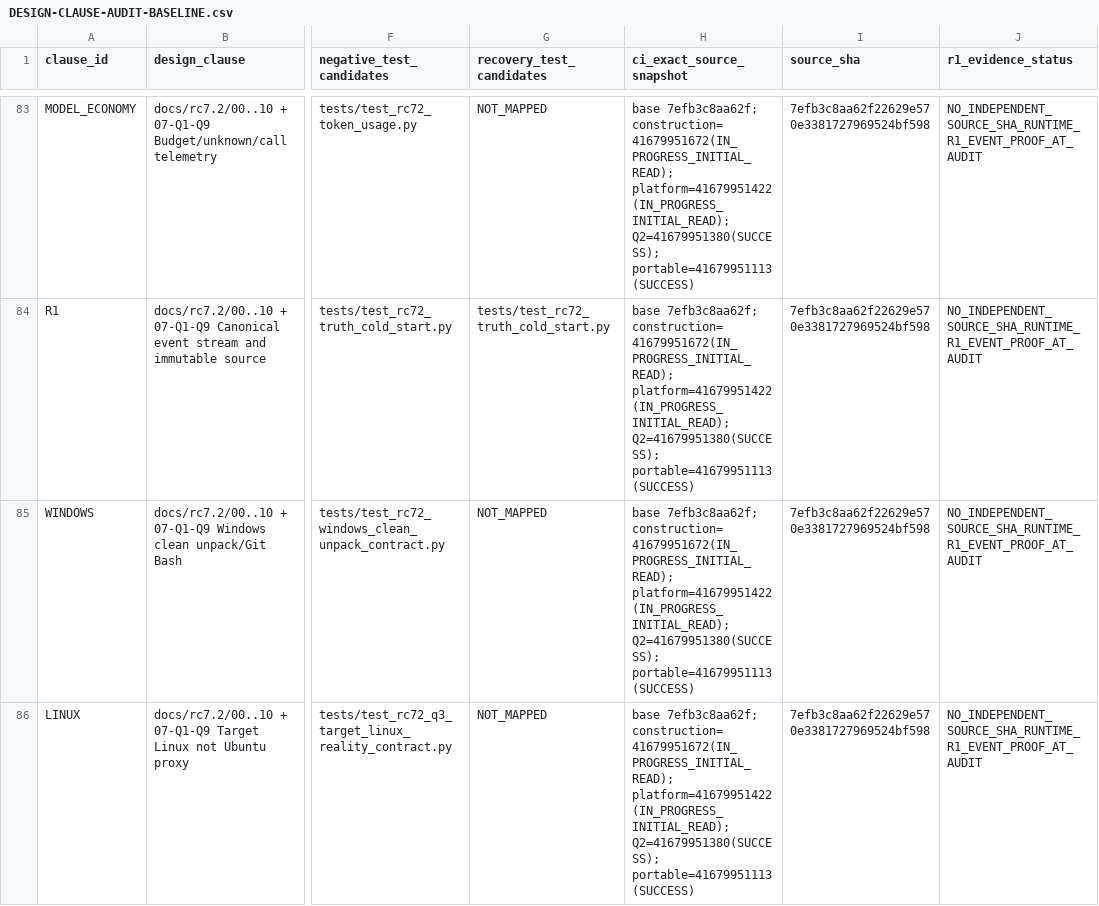
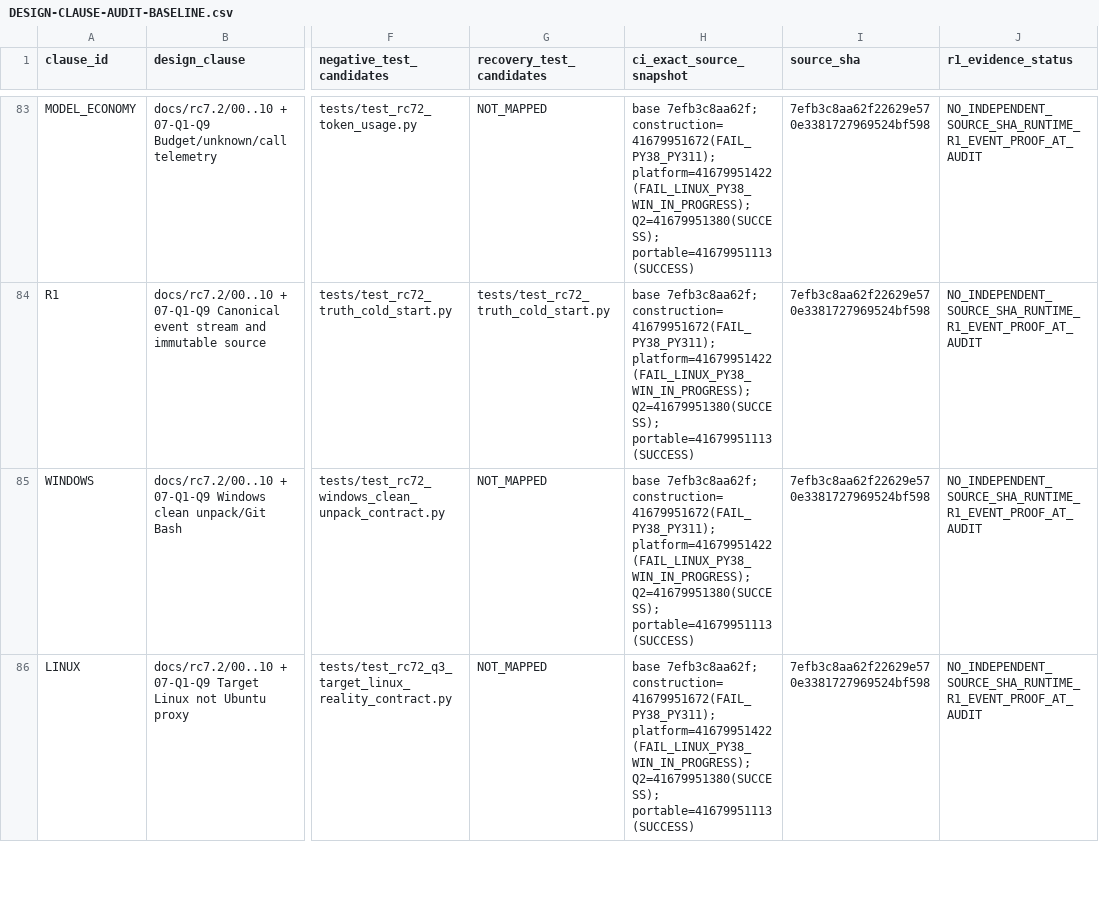
Before and after one commit to TongAITech/opencode-test-digital-employee, a CSV file: docs/rc7.2/qa-release/DESIGN-CLAUSE-AUDIT-BASELINE.csv, drawn as a sheet; only a part is shown, gaps mark what is left out; the diff covers the shown part only; the diff names each change by its address in the sheet, - before the commit and + after, or states it on an @@ line.

Commit message:
docs(rc72-qa): reconcile 95-clause CI snapshot to observed failing same-SHA checks

```diff
--- a/docs/rc7.2/qa-release/DESIGN-CLAUSE-AUDIT-BASELINE.csv
+++ b/docs/rc7.2/qa-release/DESIGN-CLAUSE-AUDIT-BASELINE.csv
-H83:H86 (ci_exact_source_snapshot): base 7efb3c8aa62f; construction=41679951672(IN_PROGRESS_INITIAL_READ); platform=41679951422(IN_PROGRESS_INITIAL_READ); Q2=41679951380(SUCCESS); portable=41679951113(SUCCESS)
+H83:H86 (ci_exact_source_snapshot): base 7efb3c8aa62f; construction=41679951672(FAIL_PY38_PY311); platform=41679951422(FAIL_LINUX_PY38_WIN_IN_PROGRESS); Q2=41679951380(SUCCESS); portable=41679951113(SUCCESS)
```
Also changed, not shown: 91 edited cells elsewhere in this file.
